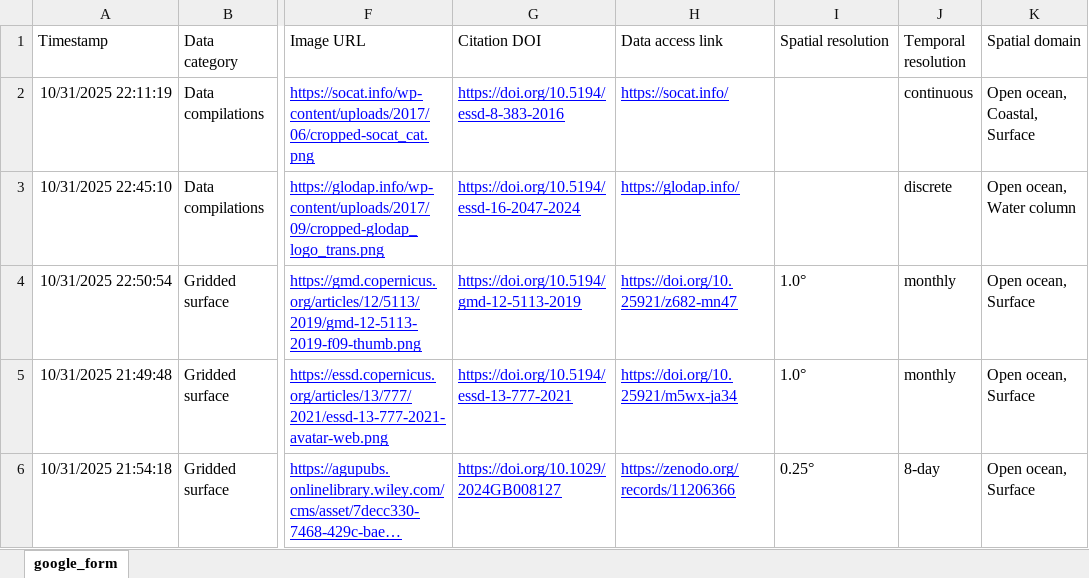
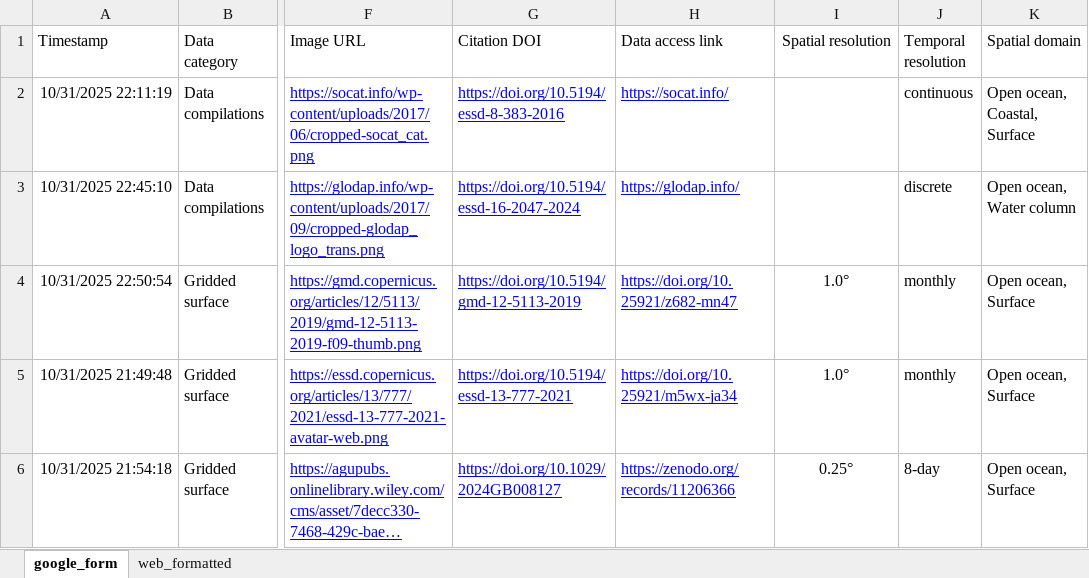
Before and after one commit to OceanCO2/co2-products, an Excel workbook: docs/data.xlsx, sheet google_form, drawn as a sheet; only a part is shown, gaps mark what is left out; long unchanged cells end in …; values as stored, in another font and other column widths than the file's, no borders; charts and pictures and conditional formats and table styles not drawn; the diff covers the shown part only; the diff names each change by its address in the sheet, - before the commit and + after, or states it on an @@ line.

```diff
--- a/docs/data.xlsx (sheet google_form)
+++ b/docs/data.xlsx (sheet google_form)
@@ sheet tab unhidden: web_formatted @@
-I1 alignment: left
+I1 alignment: center
-I4:I6 alignment: left
+I4:I6 alignment: center
```
Also changed, not shown: 2 added rows and cell formats elsewhere in this sheet, charts or pictures, 1 other file.
